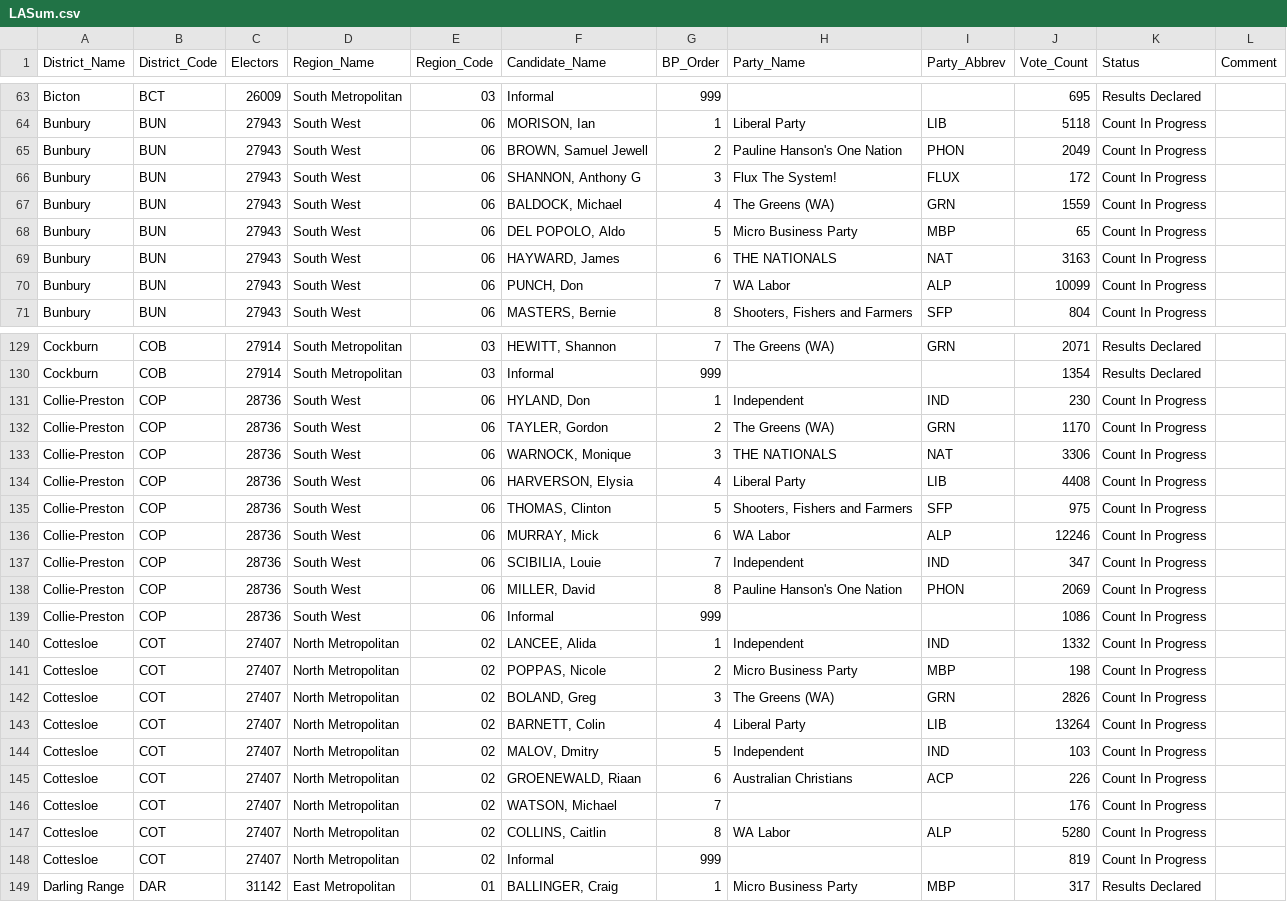
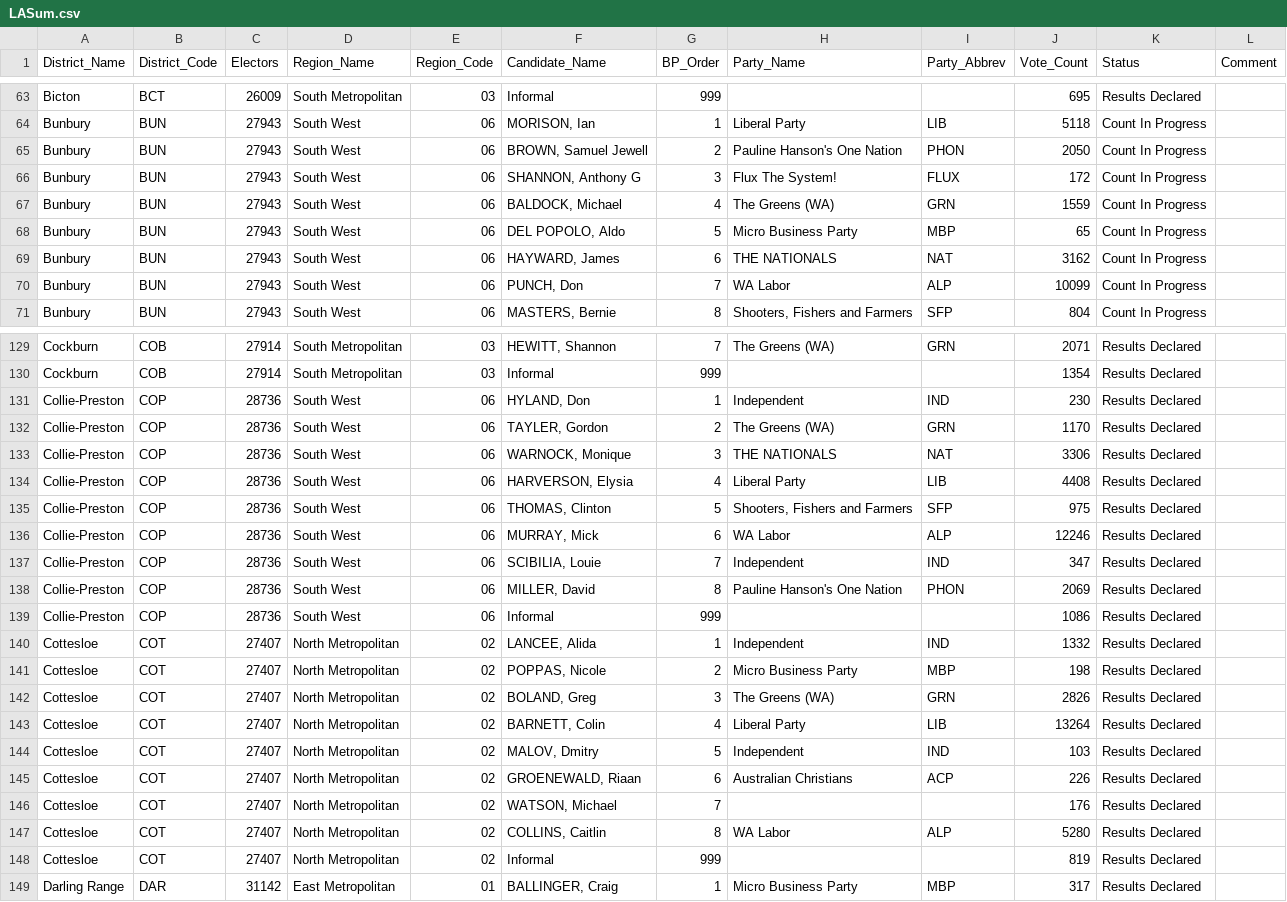
Before and after one commit to grahame/waec-2017-result-feed, a CSV file: waec_media/LASum.csv, drawn as a sheet; only a part is shown, gaps mark what is left out; the diff covers the shown part only.

```diff
--- a/waec_media/LASum.csv
+++ b/waec_media/LASum.csv
@@ -64,3 +64,3 @@ District_Name,District_Code,Electors,Region_Name,Region_Code,Candidate_Name,BP_O
 "Bunbury","BUN",27943,"South West","06","MORISON, Ian",1,"Liberal Party","LIB",5118,"Count In Progress",
-"Bunbury","BUN",27943,"South West","06","BROWN, Samuel Jewell",2,"Pauline Hanson's One Nation","PHON",2049,"Count In Progress",
+"Bunbury","BUN",27943,"South West","06","BROWN, Samuel Jewell",2,"Pauline Hanson's One Nation","PHON",2050,"Count In Progress",
 "Bunbury","BUN",27943,"South West","06","SHANNON, Anthony G",3,"Flux The System!","FLUX",172,"Count In Progress",
@@ -68,3 +68,3 @@ District_Name,District_Code,Electors,Region_Name,Region_Code,Candidate_Name,BP_O
 "Bunbury","BUN",27943,"South West","06","DEL POPOLO, Aldo",5,"Micro Business Party","MBP",65,"Count In Progress",
-"Bunbury","BUN",27943,"South West","06","HAYWARD, James",6,"THE NATIONALS","NAT",3163,"Count In Progress",
+"Bunbury","BUN",27943,"South West","06","HAYWARD, James",6,"THE NATIONALS","NAT",3162,"Count In Progress",
 "Bunbury","BUN",27943,"South West","06","PUNCH, Don",7,"WA Labor","ALP",10099,"Count In Progress",
@@ -130,20 +130,20 @@ District_Name,District_Code,Electors,Region_Name,Region_Code,Candidate_Name,BP_O
 "Cockburn","COB",27914,"South Metropolitan","03","Informal",999,,,1354,"Results Declared",
-"Collie-Preston","COP",28736,"South West","06","HYLAND, Don",1,"Independent","IND",230,"Count In Progress",
-"Collie-Preston","COP",28736,"South West","06","TAYLER, Gordon",2,"The Greens (WA)","GRN",1170,"Count In Progress",
-"Collie-Preston","COP",28736,"South West","06","WARNOCK, Monique",3,"THE NATIONALS","NAT",3306,"Count In Progress",
-"Collie-Preston","COP",28736,"South West","06","HARVERSON, Elysia",4,"Liberal Party","LIB",4408,"Count In Progress",
-"Collie-Preston","COP",28736,"South West","06","THOMAS, Clinton",5,"Shooters, Fishers and Farmers","SFP",975,"Count In Progress",
-"Collie-Preston","COP",28736,"South West","06","MURRAY, Mick",6,"WA Labor","ALP",12246,"Count In Progress",
-"Collie-Preston","COP",28736,"South West","06","SCIBILIA, Louie",7,"Independent","IND",347,"Count In Progress",
-"Collie-Preston","COP",28736,"South West","06","MILLER, David",8,"Pauline Hanson's One Nation","PHON",2069,"Count In Progress",
-"Collie-Preston","COP",28736,"South West","06","Informal",999,,,1086,"Count In Progress",
-"Cottesloe","COT",27407,"North Metropolitan","02","LANCEE, Alida",1,"Independent","IND",1332,"Count In Progress",
-"Cottesloe","COT",27407,"North Metropolitan","02","POPPAS, Nicole",2,"Micro Business Party","MBP",198,"Count In Progress",
-"Cottesloe","COT",27407,"North Metropolitan","02","BOLAND, Greg",3,"The Greens (WA)","GRN",2826,"Count In Progress",
-"Cottesloe","COT",27407,"North Metropolitan","02","BARNETT, Colin",4,"Liberal Party","LIB",13264,"Count In Progress",
-"Cottesloe","COT",27407,"North Metropolitan","02","MALOV, Dmitry",5,"Independent","IND",103,"Count In Progress",
-"Cottesloe","COT",27407,"North Metropolitan","02","GROENEWALD, Riaan",6,"Australian Christians","ACP",226,"Count In Progress",
-"Cottesloe","COT",27407,"North Metropolitan","02","WATSON, Michael",7,"","",176,"Count In Progress",
-"Cottesloe","COT",27407,"North Metropolitan","02","COLLINS, Caitlin",8,"WA Labor","ALP",5280,"Count In Progress",
-"Cottesloe","COT",27407,"North Metropolitan","02","Informal",999,,,819,"Count In Progress",
+"Collie-Preston","COP",28736,"South West","06","HYLAND, Don",1,"Independent","IND",230,"Results Declared",
+"Collie-Preston","COP",28736,"South West","06","TAYLER, Gordon",2,"The Greens (WA)","GRN",1170,"Results Declared",
+"Collie-Preston","COP",28736,"South West","06","WARNOCK, Monique",3,"THE NATIONALS","NAT",3306,"Results Declared",
+"Collie-Preston","COP",28736,"South West","06","HARVERSON, Elysia",4,"Liberal Party","LIB",4408,"Results Declared",
+"Collie-Preston","COP",28736,"South West","06","THOMAS, Clinton",5,"Shooters, Fishers and Farmers","SFP",975,"Results Declared",
+"Collie-Preston","COP",28736,"South West","06","MURRAY, Mick",6,"WA Labor","ALP",12246,"Results Declared",
+"Collie-Preston","COP",28736,"South West","06","SCIBILIA, Louie",7,"Independent","IND",347,"Results Declared",
+"Collie-Preston","COP",28736,"South West","06","MILLER, David",8,"Pauline Hanson's One Nation","PHON",2069,"Results Declared",
+"Collie-Preston","COP",28736,"South West","06","Informal",999,,,1086,"Results Declared",
+"Cottesloe","COT",27407,"North Metropolitan","02","LANCEE, Alida",1,"Independent","IND",1332,"Results Declared",
+"Cottesloe","COT",27407,"North Metropolitan","02","POPPAS, Nicole",2,"Micro Business Party","MBP",198,"Results Declared",
+"Cottesloe","COT",27407,"North Metropolitan","02","BOLAND, Greg",3,"The Greens (WA)","GRN",2826,"Results Declared",
+"Cottesloe","COT",27407,"North Metropolitan","02","BARNETT, Colin",4,"Liberal Party","LIB",13264,"Results Declared",
+"Cottesloe","COT",27407,"North Metropolitan","02","MALOV, Dmitry",5,"Independent","IND",103,"Results Declared",
+"Cottesloe","COT",27407,"North Metropolitan","02","GROENEWALD, Riaan",6,"Australian Christians","ACP",226,"Results Declared",
+"Cottesloe","COT",27407,"North Metropolitan","02","WATSON, Michael",7,"","",176,"Results Declared",
+"Cottesloe","COT",27407,"North Metropolitan","02","COLLINS, Caitlin",8,"WA Labor","ALP",5280,"Results Declared",
+"Cottesloe","COT",27407,"North Metropolitan","02","Informal",999,,,819,"Results Declared",
 "Darling Range","DAR",31142,"East Metropolitan","01","BALLINGER, Craig",1,"Micro Business Party","MBP",317,"Results Declared",
```
Also changed, not shown: 23 edited cells elsewhere in this file, waec_media/LCSum.csv, 1 other file.
